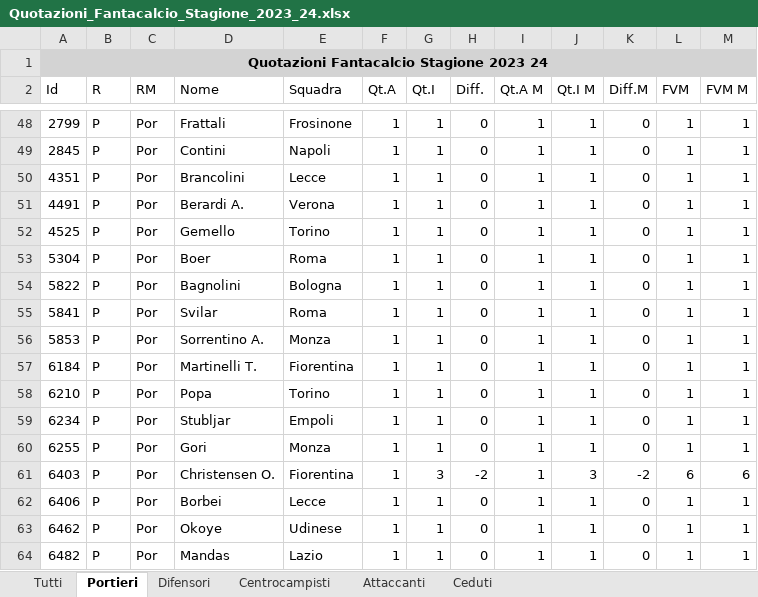
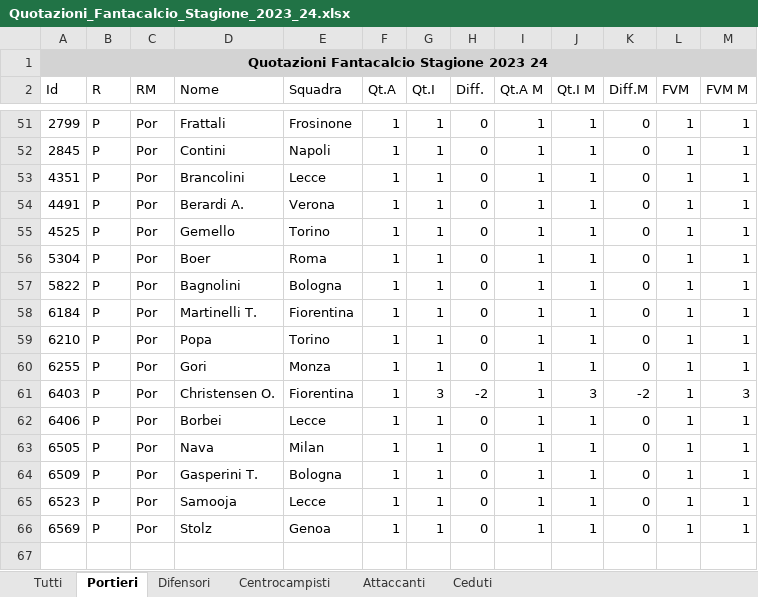
Before and after one commit to AndreaIncatasciato/fantacalcio, an Excel workbook: Quotazioni_Fantacalcio_Stagione_2023_24.xlsx, sheet Portieri, drawn as a sheet; only a part is shown, gaps mark what is left out; values as stored, in another font and other column widths than the file's, no borders; removed rows and columns are numbered as before the commit, all else as after; the diff covers the shown part only; the diff names each change by its address in the sheet, - before the commit and + after, or states it on an @@ line.

```diff
--- a/Quotazioni_Fantacalcio_Stagione_2023_24.xlsx (sheet Portieri)
+++ b/Quotazioni_Fantacalcio_Stagione_2023_24.xlsx (sheet Portieri)
-row 55: 5841 | P | Por | Svilar | Roma | 1 | 1 | 0 | 1 | 1 | 0 | 1 | 1
-row 56: 5853 | P | Por | Sorrentino A. | Monza | 1 | 1 | 0 | 1 | 1 | 0 | 1 | 1
-row 59: 6234 | P | Por | Stubljar | Empoli | 1 | 1 | 0 | 1 | 1 | 0 | 1 | 1
-L61 (FVM): 6
+L61 (FVM): 1
-M61 (FVM M): 6
+M61 (FVM M): 3
-A63 (Id): 6462
+A63 (Id): 6505
-D63 (Nome): Okoye
+D63 (Nome): Nava
-E63 (Squadra): Udinese
+E63 (Squadra): Milan
-A64 (Id): 6482
+A64 (Id): 6509
-D64 (Nome): Mandas
+D64 (Nome): Gasperini T.
-E64 (Squadra): Lazio
+E64 (Squadra): Bologna
+row 65: 6523 | P | Por | Samooja | Lecce | 1 | 1 | 0 | 1 | 1 | 0 | 1 | 1
+row 66: 6569 | P | Por | Stolz | Genoa | 1 | 1 | 0 | 1 | 1 | 0 | 1 | 1
```
Also changed, not shown: 26 added rows, 23 removed rows and 67 edited cells elsewhere in this sheet, sheet Tutti, sheet Difensori, sheet Centrocampisti, sheet Attaccanti, sheet Ceduti, 6 other files.
